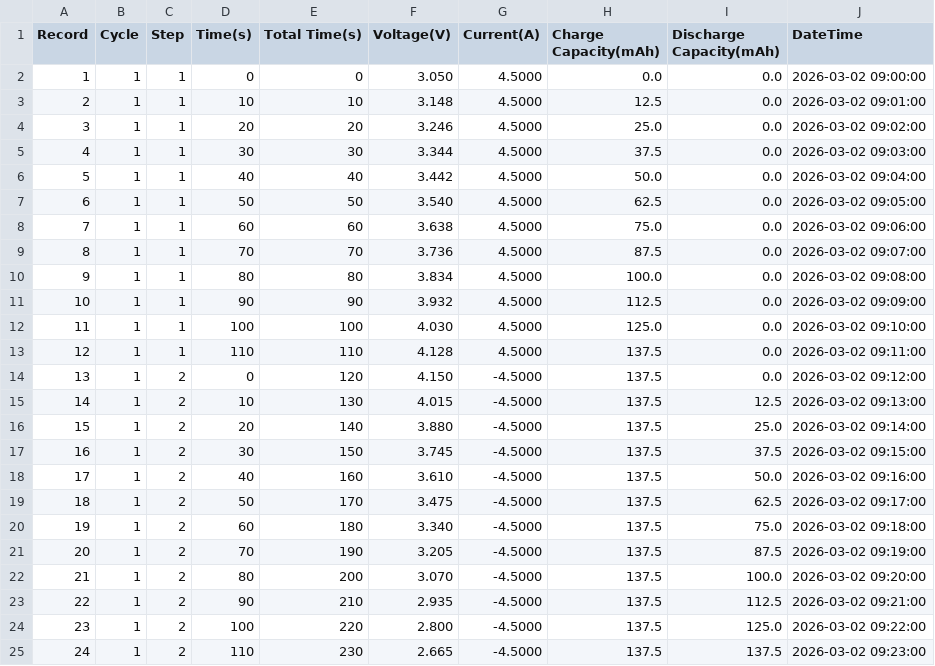
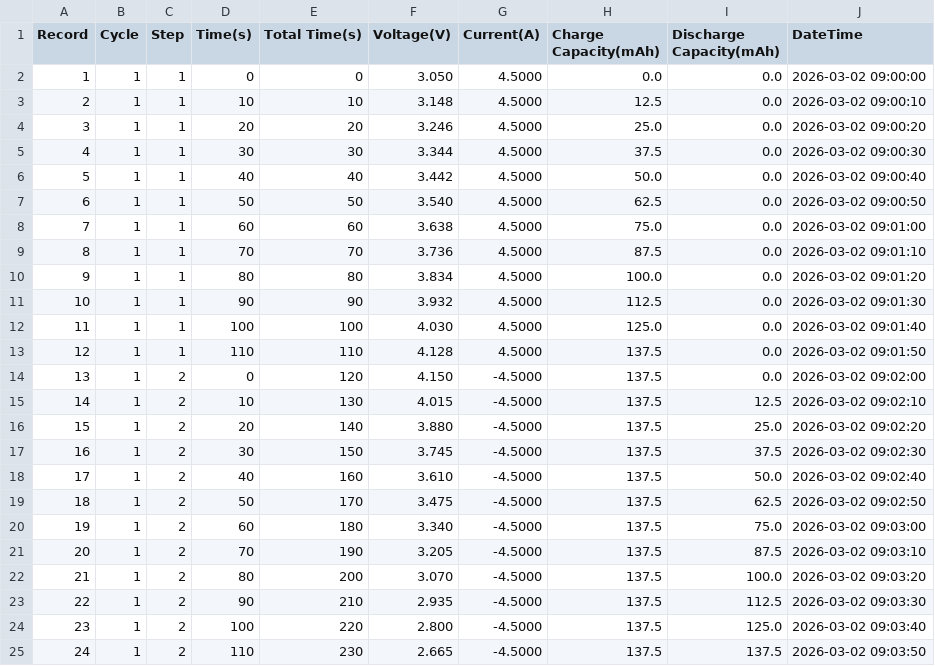
Before and after one commit to BIG-MAP/BattINFO, a CSV file: docs/guides/data/neware-sample.csv, drawn as a sheet.

```diff
--- a/docs/guides/data/neware-sample.csv
+++ b/docs/guides/data/neware-sample.csv
@@ -2,24 +2,24 @@ Record,Cycle,Step,Time(s),Total Time(s),Voltage(V),Current(A),Charge Capacity(mA
 1,1,1,0,0,3.050,4.5000,0.0,0.0,2026-03-02 09:00:00
-2,1,1,10,10,3.148,4.5000,12.5,0.0,2026-03-02 09:01:00
-3,1,1,20,20,3.246,4.5000,25.0,0.0,2026-03-02 09:02:00
-4,1,1,30,30,3.344,4.5000,37.5,0.0,2026-03-02 09:03:00
-5,1,1,40,40,3.442,4.5000,50.0,0.0,2026-03-02 09:04:00
-6,1,1,50,50,3.540,4.5000,62.5,0.0,2026-03-02 09:05:00
-7,1,1,60,60,3.638,4.5000,75.0,0.0,2026-03-02 09:06:00
-8,1,1,70,70,3.736,4.5000,87.5,0.0,2026-03-02 09:07:00
-9,1,1,80,80,3.834,4.5000,100.0,0.0,2026-03-02 09:08:00
-10,1,1,90,90,3.932,4.5000,112.5,0.0,2026-03-02 09:09:00
-11,1,1,100,100,4.030,4.5000,125.0,0.0,2026-03-02 09:10:00
-12,1,1,110,110,4.128,4.5000,137.5,0.0,2026-03-02 09:11:00
-13,1,2,0,120,4.150,-4.5000,137.5,0.0,2026-03-02 09:12:00
-14,1,2,10,130,4.015,-4.5000,137.5,12.5,2026-03-02 09:13:00
-15,1,2,20,140,3.880,-4.5000,137.5,25.0,2026-03-02 09:14:00
-16,1,2,30,150,3.745,-4.5000,137.5,37.5,2026-03-02 09:15:00
-17,1,2,40,160,3.610,-4.5000,137.5,50.0,2026-03-02 09:16:00
-18,1,2,50,170,3.475,-4.5000,137.5,62.5,2026-03-02 09:17:00
-19,1,2,60,180,3.340,-4.5000,137.5,75.0,2026-03-02 09:18:00
-20,1,2,70,190,3.205,-4.5000,137.5,87.5,2026-03-02 09:19:00
-21,1,2,80,200,3.070,-4.5000,137.5,100.0,2026-03-02 09:20:00
-22,1,2,90,210,2.935,-4.5000,137.5,112.5,2026-03-02 09:21:00
-23,1,2,100,220,2.800,-4.5000,137.5,125.0,2026-03-02 09:22:00
-24,1,2,110,230,2.665,-4.5000,137.5,137.5,2026-03-02 09:23:00
+2,1,1,10,10,3.148,4.5000,12.5,0.0,2026-03-02 09:00:10
+3,1,1,20,20,3.246,4.5000,25.0,0.0,2026-03-02 09:00:20
+4,1,1,30,30,3.344,4.5000,37.5,0.0,2026-03-02 09:00:30
+5,1,1,40,40,3.442,4.5000,50.0,0.0,2026-03-02 09:00:40
+6,1,1,50,50,3.540,4.5000,62.5,0.0,2026-03-02 09:00:50
+7,1,1,60,60,3.638,4.5000,75.0,0.0,2026-03-02 09:01:00
+8,1,1,70,70,3.736,4.5000,87.5,0.0,2026-03-02 09:01:10
+9,1,1,80,80,3.834,4.5000,100.0,0.0,2026-03-02 09:01:20
+10,1,1,90,90,3.932,4.5000,112.5,0.0,2026-03-02 09:01:30
+11,1,1,100,100,4.030,4.5000,125.0,0.0,2026-03-02 09:01:40
+12,1,1,110,110,4.128,4.5000,137.5,0.0,2026-03-02 09:01:50
+13,1,2,0,120,4.150,-4.5000,137.5,0.0,2026-03-02 09:02:00
+14,1,2,10,130,4.015,-4.5000,137.5,12.5,2026-03-02 09:02:10
+15,1,2,20,140,3.880,-4.5000,137.5,25.0,2026-03-02 09:02:20
+16,1,2,30,150,3.745,-4.5000,137.5,37.5,2026-03-02 09:02:30
+17,1,2,40,160,3.610,-4.5000,137.5,50.0,2026-03-02 09:02:40
+18,1,2,50,170,3.475,-4.5000,137.5,62.5,2026-03-02 09:02:50
+19,1,2,60,180,3.340,-4.5000,137.5,75.0,2026-03-02 09:03:00
+20,1,2,70,190,3.205,-4.5000,137.5,87.5,2026-03-02 09:03:10
+21,1,2,80,200,3.070,-4.5000,137.5,100.0,2026-03-02 09:03:20
+22,1,2,90,210,2.935,-4.5000,137.5,112.5,2026-03-02 09:03:30
+23,1,2,100,220,2.800,-4.5000,137.5,125.0,2026-03-02 09:03:40
+24,1,2,110,230,2.665,-4.5000,137.5,137.5,2026-03-02 09:03:50
```
Also changed, not shown: 18 other files.
